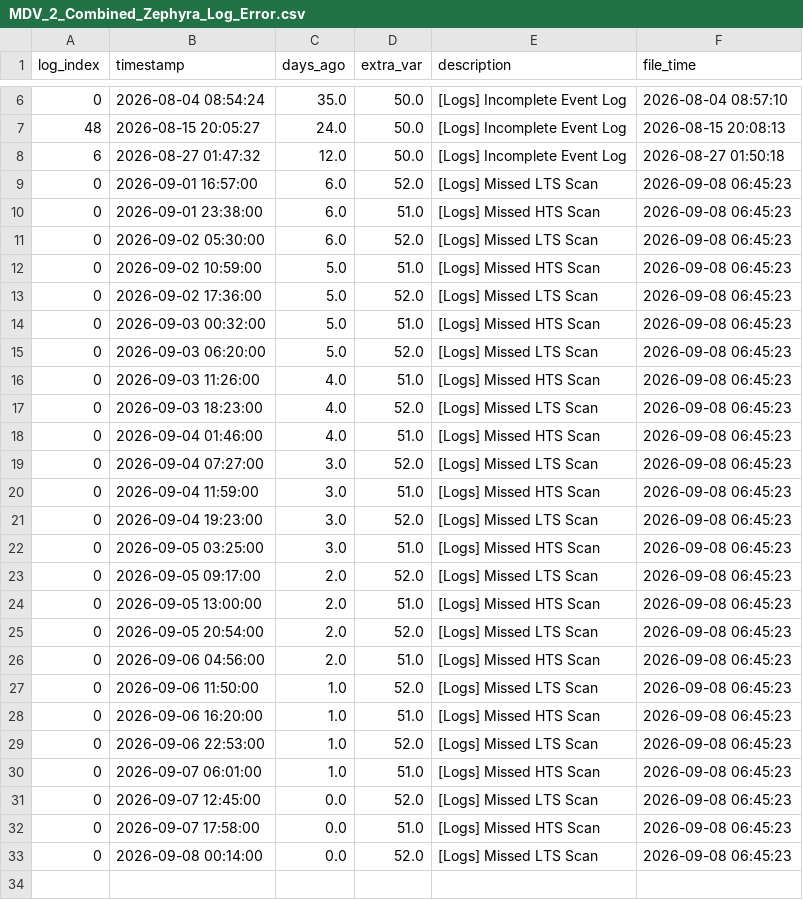
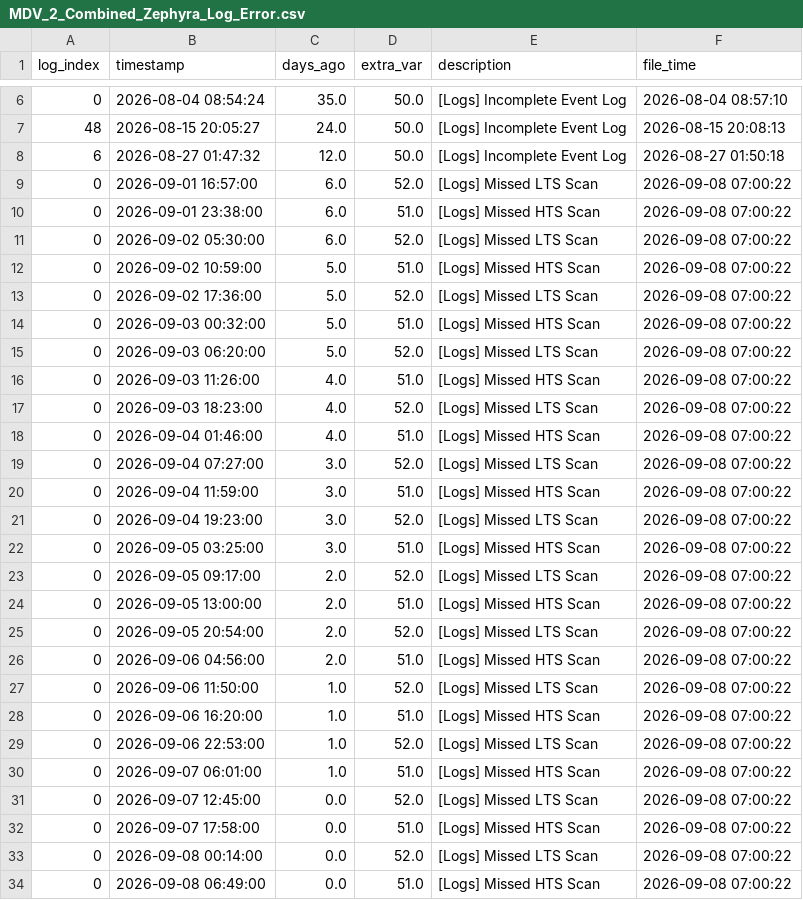
Before and after one commit to 04samuel/Zephyra_Hub, a CSV file: static/data/MDV_2_Combined_Zephyra_Log_Error.csv, drawn as a sheet; only a part is shown, gaps mark what is left out.

```diff
--- a/static/data/MDV_2_Combined_Zephyra_Log_Error.csv
+++ b/static/data/MDV_2_Combined_Zephyra_Log_Error.csv
@@ -8,26 +8,27 @@ log_index,timestamp,days_ago,extra_var,description,file_time
 6,2026-08-27 01:47:32,12.0,50.0,[Logs] Incomplete Event Log,2026-08-27 01:50:18
-0,2026-09-01 16:57:00,6.0,52.0,[Logs] Missed LTS Scan,2026-09-08 06:45:23
-0,2026-09-01 23:38:00,6.0,51.0,[Logs] Missed HTS Scan,2026-09-08 06:45:23
-0,2026-09-02 05:30:00,6.0,52.0,[Logs] Missed LTS Scan,2026-09-08 06:45:23
-0,2026-09-02 10:59:00,5.0,51.0,[Logs] Missed HTS Scan,2026-09-08 06:45:23
-0,2026-09-02 17:36:00,5.0,52.0,[Logs] Missed LTS Scan,2026-09-08 06:45:23
-0,2026-09-03 00:32:00,5.0,51.0,[Logs] Missed HTS Scan,2026-09-08 06:45:23
-0,2026-09-03 06:20:00,5.0,52.0,[Logs] Missed LTS Scan,2026-09-08 06:45:23
-0,2026-09-03 11:26:00,4.0,51.0,[Logs] Missed HTS Scan,2026-09-08 06:45:23
-0,2026-09-03 18:23:00,4.0,52.0,[Logs] Missed LTS Scan,2026-09-08 06:45:23
-0,2026-09-04 01:46:00,4.0,51.0,[Logs] Missed HTS Scan,2026-09-08 06:45:23
-0,2026-09-04 07:27:00,3.0,52.0,[Logs] Missed LTS Scan,2026-09-08 06:45:23
-0,2026-09-04 11:59:00,3.0,51.0,[Logs] Missed HTS Scan,2026-09-08 06:45:23
-0,2026-09-04 19:23:00,3.0,52.0,[Logs] Missed LTS Scan,2026-09-08 06:45:23
-0,2026-09-05 03:25:00,3.0,51.0,[Logs] Missed HTS Scan,2026-09-08 06:45:23
-0,2026-09-05 09:17:00,2.0,52.0,[Logs] Missed LTS Scan,2026-09-08 06:45:23
-0,2026-09-05 13:00:00,2.0,51.0,[Logs] Missed HTS Scan,2026-09-08 06:45:23
-0,2026-09-05 20:54:00,2.0,52.0,[Logs] Missed LTS Scan,2026-09-08 06:45:23
-0,2026-09-06 04:56:00,2.0,51.0,[Logs] Missed HTS Scan,2026-09-08 06:45:23
-0,2026-09-06 11:50:00,1.0,52.0,[Logs] Missed LTS Scan,2026-09-08 06:45:23
-0,2026-09-06 16:20:00,1.0,51.0,[Logs] Missed HTS Scan,2026-09-08 06:45:23
-0,2026-09-06 22:53:00,1.0,52.0,[Logs] Missed LTS Scan,2026-09-08 06:45:23
-0,2026-09-07 06:01:00,1.0,51.0,[Logs] Missed HTS Scan,2026-09-08 06:45:23
-0,2026-09-07 12:45:00,0.0,52.0,[Logs] Missed LTS Scan,2026-09-08 06:45:23
-0,2026-09-07 17:58:00,0.0,51.0,[Logs] Missed HTS Scan,2026-09-08 06:45:23
-0,2026-09-08 00:14:00,0.0,52.0,[Logs] Missed LTS Scan,2026-09-08 06:45:23
+0,2026-09-01 16:57:00,6.0,52.0,[Logs] Missed LTS Scan,2026-09-08 07:00:22
+0,2026-09-01 23:38:00,6.0,51.0,[Logs] Missed HTS Scan,2026-09-08 07:00:22
+0,2026-09-02 05:30:00,6.0,52.0,[Logs] Missed LTS Scan,2026-09-08 07:00:22
+0,2026-09-02 10:59:00,5.0,51.0,[Logs] Missed HTS Scan,2026-09-08 07:00:22
+0,2026-09-02 17:36:00,5.0,52.0,[Logs] Missed LTS Scan,2026-09-08 07:00:22
+0,2026-09-03 00:32:00,5.0,51.0,[Logs] Missed HTS Scan,2026-09-08 07:00:22
+0,2026-09-03 06:20:00,5.0,52.0,[Logs] Missed LTS Scan,2026-09-08 07:00:22
+0,2026-09-03 11:26:00,4.0,51.0,[Logs] Missed HTS Scan,2026-09-08 07:00:22
+0,2026-09-03 18:23:00,4.0,52.0,[Logs] Missed LTS Scan,2026-09-08 07:00:22
+0,2026-09-04 01:46:00,4.0,51.0,[Logs] Missed HTS Scan,2026-09-08 07:00:22
+0,2026-09-04 07:27:00,3.0,52.0,[Logs] Missed LTS Scan,2026-09-08 07:00:22
+0,2026-09-04 11:59:00,3.0,51.0,[Logs] Missed HTS Scan,2026-09-08 07:00:22
+0,2026-09-04 19:23:00,3.0,52.0,[Logs] Missed LTS Scan,2026-09-08 07:00:22
+0,2026-09-05 03:25:00,3.0,51.0,[Logs] Missed HTS Scan,2026-09-08 07:00:22
+0,2026-09-05 09:17:00,2.0,52.0,[Logs] Missed LTS Scan,2026-09-08 07:00:22
+0,2026-09-05 13:00:00,2.0,51.0,[Logs] Missed HTS Scan,2026-09-08 07:00:22
+0,2026-09-05 20:54:00,2.0,52.0,[Logs] Missed LTS Scan,2026-09-08 07:00:22
+0,2026-09-06 04:56:00,2.0,51.0,[Logs] Missed HTS Scan,2026-09-08 07:00:22
+0,2026-09-06 11:50:00,1.0,52.0,[Logs] Missed LTS Scan,2026-09-08 07:00:22
+0,2026-09-06 16:20:00,1.0,51.0,[Logs] Missed HTS Scan,2026-09-08 07:00:22
+0,2026-09-06 22:53:00,1.0,52.0,[Logs] Missed LTS Scan,2026-09-08 07:00:22
+0,2026-09-07 06:01:00,1.0,51.0,[Logs] Missed HTS Scan,2026-09-08 07:00:22
+0,2026-09-07 12:45:00,0.0,52.0,[Logs] Missed LTS Scan,2026-09-08 07:00:22
+0,2026-09-07 17:58:00,0.0,51.0,[Logs] Missed HTS Scan,2026-09-08 07:00:22
+0,2026-09-08 00:14:00,0.0,52.0,[Logs] Missed LTS Scan,2026-09-08 07:00:22
+0,2026-09-08 06:49:00,0.0,51.0,[Logs] Missed HTS Scan,2026-09-08 07:00:22
```
Also changed, not shown: static/data/LPD_3_Combined_Zephyra_Log_Error.csv, static/data/MDV_1_Combined_Zephyra_Log_Error.csv, 24 other files.
